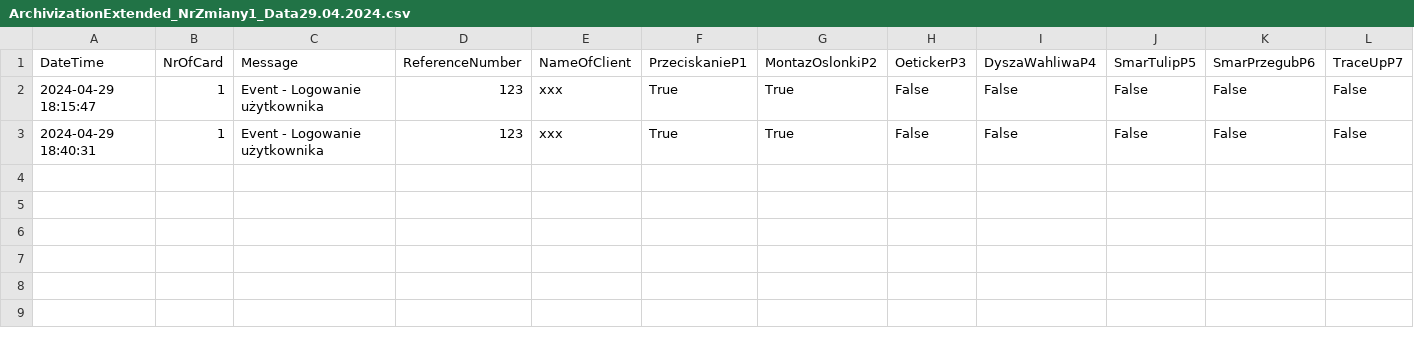
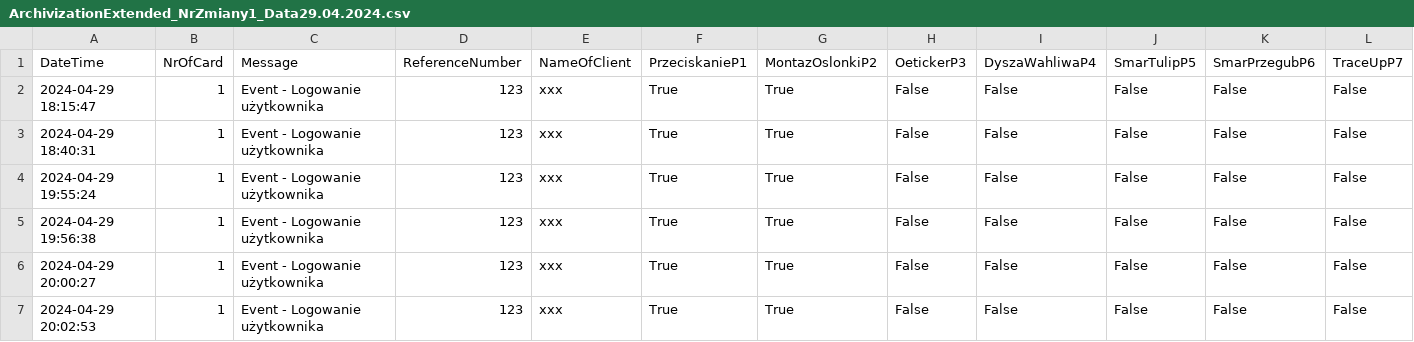
Before and after one commit to Maskul96/HMIApp, a CSV file: HMIApp/HMIApp/Resources/Files/ArchivizationsExtended/ArchivizationExtended_NrZmiany1_Data29.04.2024.csv, drawn as a sheet; only a part is shown; rows hold the shown columns only; the diff names each change by its address in the sheet, - before the commit and + after, or states it on an @@ line.

Commit message:
Dodano do wnętrza klasy DataBaseArchivization metody do obslugi zapisu parametrów i eventów do bazy danych

```diff
--- a/HMIApp/HMIApp/Resources/Files/ArchivizationsExtended/ArchivizationExtended_NrZmiany1_Data29.04.2024.csv
+++ b/HMIApp/HMIApp/Resources/Files/ArchivizationsExtended/ArchivizationExtended_NrZmiany1_Data29.04.2024.csv
+row 4: 2024-04-29 19:55:24 | 1 | Event - Logowanie użytkownika | 123 | xxx | True | True | False | False | False | False | False
+row 5: 2024-04-29 19:56:38 | 1 | Event - Logowanie użytkownika | 123 | xxx | True | True | False | False | False | False | False
+row 6: 2024-04-29 20:00:27 | 1 | Event - Logowanie użytkownika | 123 | xxx | True | True | False | False | False | False | False
+row 7: 2024-04-29 20:02:53 | 1 | Event - Logowanie użytkownika | 123 | xxx | True | True | False | False | False | False | False
```
Also changed, not shown: HMIApp/HMIApp/Resources/Files/Archivizations/Archivization_NrZmiany1_Data29.04.2024.csv, 13 other files.
